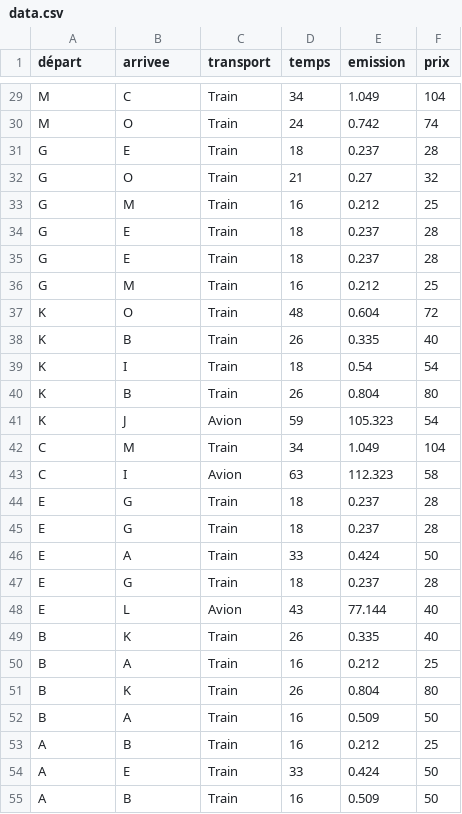
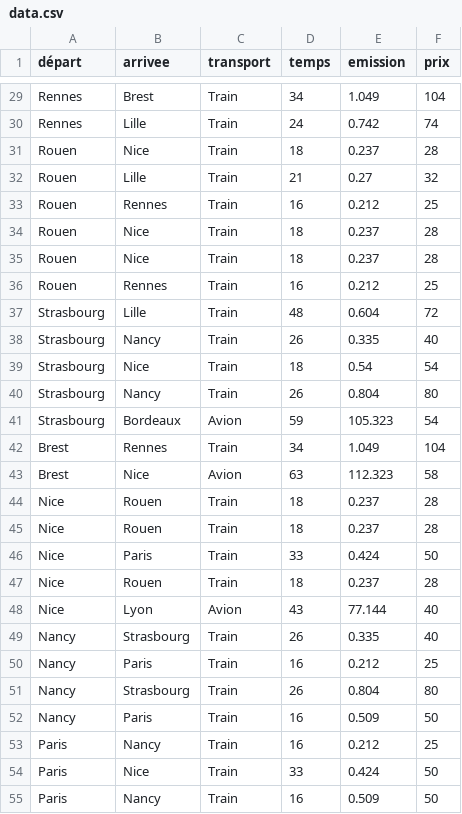
Before and after one commit to ToRaNek/Woze, a CSV file: res/version3/data/data.csv, drawn as a sheet; only a part is shown, gaps mark what is left out; the diff covers the shown part only; the diff names each change by its address in the sheet, - before the commit and + after, or states it on an @@ line.

```diff
--- a/res/version3/data/data.csv
+++ b/res/version3/data/data.csv
-A29:A30 (départ): M
+A29:A30 (départ): Rennes
-B29 (arrivee): C
+B29 (arrivee): Brest
-B30 (arrivee): O
+B30 (arrivee): Lille
-A31:A36 (départ): G
+A31:A36 (départ): Rouen
-B31 (arrivee): E
+B31 (arrivee): Nice
-B32 (arrivee): O
+B32 (arrivee): Lille
-B33 (arrivee): M
+B33 (arrivee): Rennes
-B34:B35 (arrivee): E
+B34:B35 (arrivee): Nice
-B36 (arrivee): M
+B36 (arrivee): Rennes
-A37:A41 (départ): K
+A37:A41 (départ): Strasbourg
-B37 (arrivee): O
+B37 (arrivee): Lille
-B38 (arrivee): B
+B38 (arrivee): Nancy
-B39 (arrivee): I
+B39 (arrivee): Nice
-B40 (arrivee): B
+B40 (arrivee): Nancy
-B41 (arrivee): J
+B41 (arrivee): Bordeaux
-A42:A43 (départ): C
+A42:A43 (départ): Brest
-B42 (arrivee): M
+B42 (arrivee): Rennes
-B43 (arrivee): I
+B43 (arrivee): Nice
-A44:A48 (départ): E
+A44:A48 (départ): Nice
-B44:B45 (arrivee): G
+B44:B45 (arrivee): Rouen
-B46 (arrivee): A
+B46 (arrivee): Paris
-B47 (arrivee): G
+B47 (arrivee): Rouen
-B48 (arrivee): L
+B48 (arrivee): Lyon
-A49:A52 (départ): B
+A49:A52 (départ): Nancy
-B49 (arrivee): K
+B49 (arrivee): Strasbourg
-B50 (arrivee): A
+B50 (arrivee): Paris
-B51 (arrivee): K
+B51 (arrivee): Strasbourg
-B52 (arrivee): A
+B52 (arrivee): Paris
-A53:A55 (départ): A
+A53:A55 (départ): Paris
-B53 (arrivee): B
+B53 (arrivee): Nancy
-B54 (arrivee): E
+B54 (arrivee): Nice
-B55 (arrivee): B
+B55 (arrivee): Nancy
```
Also changed, not shown: 54 edited cells elsewhere in this file.
